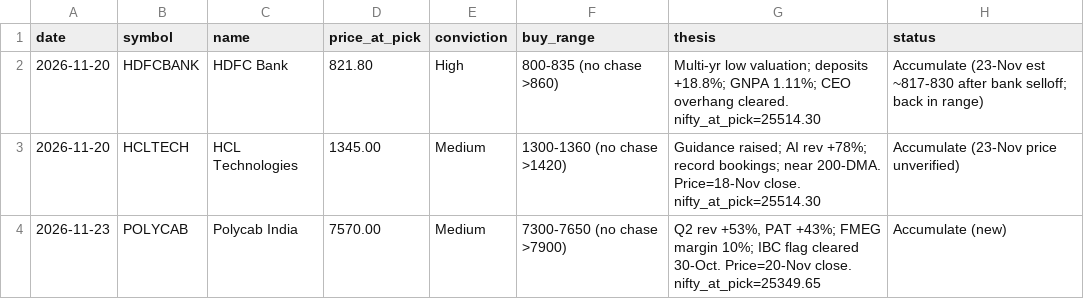
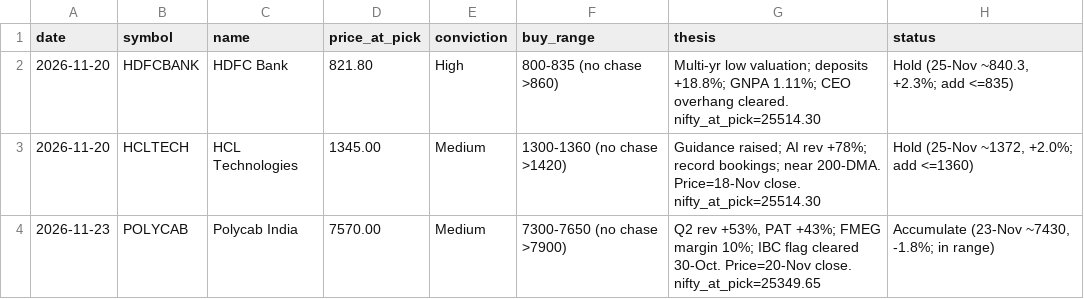
Before and after one commit to Hari251193/Wisprflow-alternate, a CSV file: stock-advisor/picks.csv, drawn as a sheet.

```diff
--- a/stock-advisor/picks.csv
+++ b/stock-advisor/picks.csv
@@ -1,4 +1,4 @@
 date,symbol,name,price_at_pick,conviction,buy_range,thesis,status
-2026-11-20,HDFCBANK,HDFC Bank,821.80,High,800-835 (no chase >860),Multi-yr low valuation; deposits +18.8%; GNPA 1.11%; CEO overhang cleared. nifty_at_pick=25514.30,Accumulate (23-Nov est ~817-830 after bank selloff; back in range)
-2026-11-20,HCLTECH,HCL Technologies,1345.00,Medium,1300-1360 (no chase >1420),Guidance raised; AI rev +78%; record bookings; near 200-DMA. Price=18-Nov close. nifty_at_pick=25514.30,Accumulate (23-Nov price unverified)
-2026-11-23,POLYCAB,Polycab India,7570.00,Medium,7300-7650 (no chase >7900),"Q2 rev +53%, PAT +43%; FMEG margin 10%; IBC flag cleared 30-Oct. Price=20-Nov close. nifty_at_pick=25349.65",Accumulate (new)
+2026-11-20,HDFCBANK,HDFC Bank,821.80,High,800-835 (no chase >860),Multi-yr low valuation; deposits +18.8%; GNPA 1.11%; CEO overhang cleared. nifty_at_pick=25514.30,"Hold (25-Nov ~840.3, +2.3%; add <=835)"
+2026-11-20,HCLTECH,HCL Technologies,1345.00,Medium,1300-1360 (no chase >1420),Guidance raised; AI rev +78%; record bookings; near 200-DMA. Price=18-Nov close. nifty_at_pick=25514.30,"Hold (25-Nov ~1372, +2.0%; add <=1360)"
+2026-11-23,POLYCAB,Polycab India,7570.00,Medium,7300-7650 (no chase >7900),"Q2 rev +53%, PAT +43%; FMEG margin 10%; IBC flag cleared 30-Oct. Price=20-Nov close. nifty_at_pick=25349.65","Accumulate (23-Nov ~7430, -1.8%; in range)"
```
Also changed, not shown: 1 other file.
